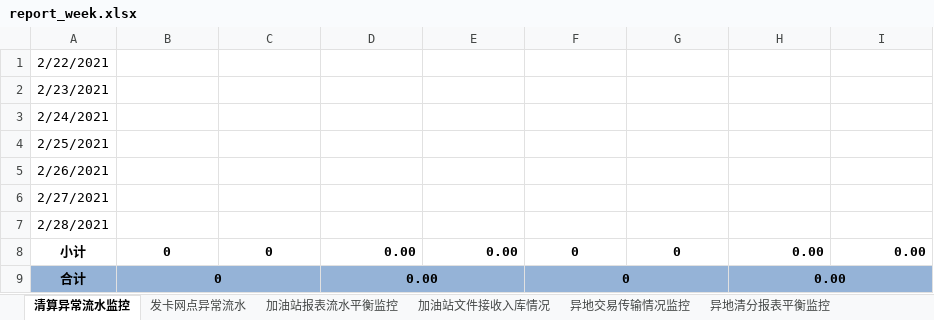
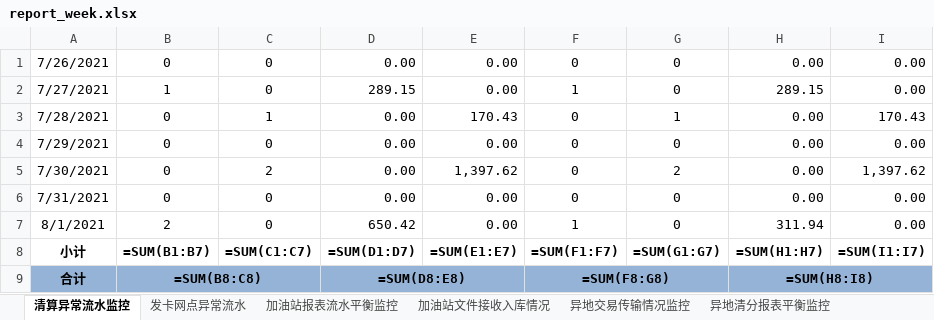
Before and after one commit to Mz427/excel_python, an Excel workbook: report_week.xlsx, sheet 清算异常流水监控, drawn as a sheet; values as stored, in another font and other column widths than the file's, no borders; formulas without a stored value are shown as written; removed rows and columns are numbered as before the commit, all else as after; the diff names each change by its address in the sheet, - before the commit and + after, or states it on an @@ line.

```diff
--- a/report_week.xlsx (sheet 清算异常流水监控)
+++ b/report_week.xlsx (sheet 清算异常流水监控)
-row 1: 2/22/2021
-row 2: 2/23/2021
-row 3: 2/24/2021
-row 4: 2/25/2021
-row 5: 2/26/2021
-row 6: 2/27/2021
-row 7: 2/28/2021
-A1: 小计
+A1: 7/26/2021
-A1:I1 bold: on
+A1:I1 bold: off
+row 2: 7/27/2021 | 1 | 0 | 289.15 | 0.00 | 1 | 0 | 289.15 | 0.00
+row 3: 7/28/2021 | 0 | 1 | 0.00 | 170.43 | 0 | 1 | 0.00 | 170.43
+row 4: 7/29/2021 | 0 | 0 | 0.00 | 0.00 | 0 | 0 | 0.00 | 0.00
+row 5: 7/30/2021 | 0 | 2 | 0.00 | 1,397.62 | 0 | 2 | 0.00 | 1,397.62
+row 6: 7/31/2021 | 0 | 0 | 0.00 | 0.00 | 0 | 0 | 0.00 | 0.00
+row 7: 8/1/2021 | 2 | 0 | 650.42 | 0.00 | 1 | 0 | 311.94 | 0.00
+row 8: 小计 | =SUM(B1:B7) | =SUM(C1:C7) | =SUM(D1:D7) | =SUM(E1:E7) | =SUM(F1:F7) | =SUM(G1:G7) | =SUM(H1:H7) | =SUM(I1:I7)
-B9: 0
+B9: =SUM(B8:C8)
-C9 fill: #95B3D7
+C9 fill: none
-D9: 0.00
+D9: =SUM(D8:E8)
-E9 fill: #95B3D7
+E9 fill: none
-F9: 0
+F9: =SUM(F8:G8)
-G9 fill: #95B3D7
+G9 fill: none
-H9: 0.00
+H9: =SUM(H8:I8)
-I9 fill: #95B3D7
+I9 fill: none
```
Also changed, not shown: sheet 发卡网点异常流水, sheet 异地清分报表平衡监控, sheet 异地交易传输情况监控, sheet 加油站报表流水平衡监控, sheet 加油站文件接收入库情况, formulas that keep their value, 2 other files.
